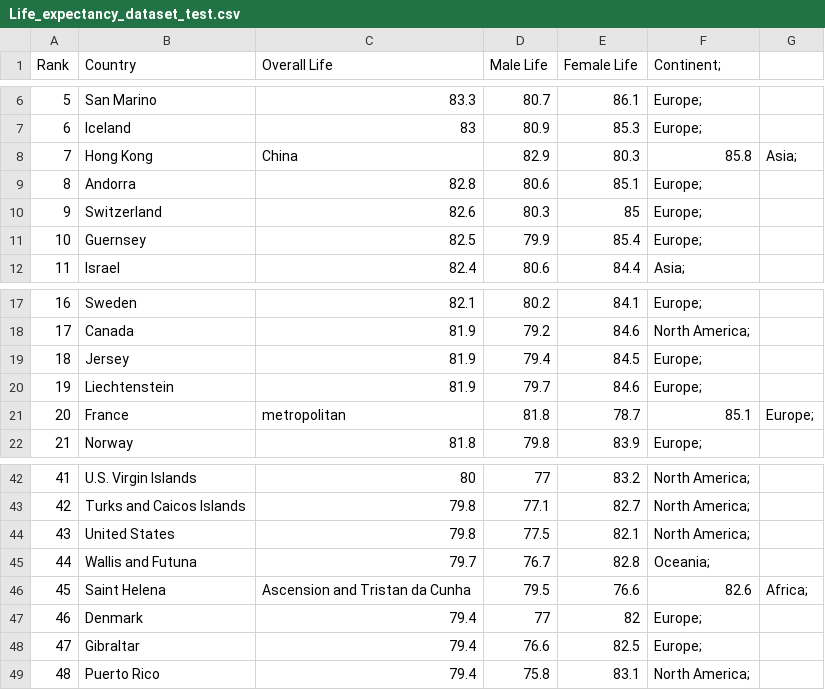
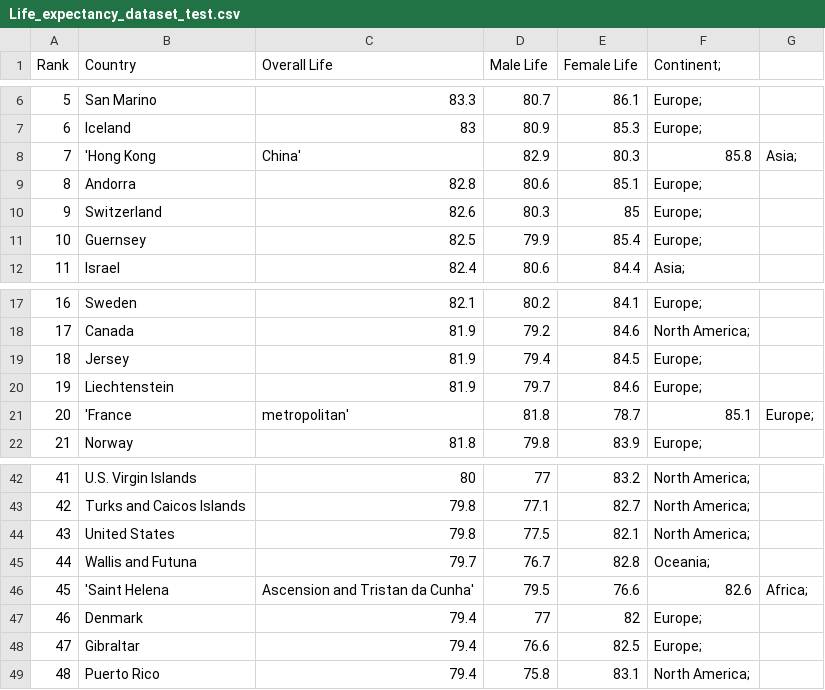
Before and after one commit to aku23004/LEW, a CSV file: Life_expectancy_dataset_test.csv, drawn as a sheet; only a part is shown, gaps mark what is left out.

Commit message:
Add files via upload

```diff
--- a/Life_expectancy_dataset_test.csv
+++ b/Life_expectancy_dataset_test.csv
@@ -7,3 +7,3 @@ Rank,Country,Overall Life,Male Life,Female Life,Continent;
 6,Iceland,83,80.9,85.3,Europe;
-7,Hong Kong, China,82.9,80.3,85.8,Asia;
+7,'Hong Kong, China',82.9,80.3,85.8,Asia;
 8,Andorra,82.8,80.6,85.1,Europe;
@@ -20,3 +20,3 @@ Rank,Country,Overall Life,Male Life,Female Life,Continent;
 19,Liechtenstein,81.9,79.7,84.6,Europe;
-20,France, metropolitan,81.8,78.7,85.1,Europe;
+20,'France, metropolitan',81.8,78.7,85.1,Europe;
 21,Norway,81.8,79.8,83.9,Europe;
@@ -45,3 +45,3 @@ Rank,Country,Overall Life,Male Life,Female Life,Continent;
 44,Wallis and Futuna,79.7,76.7,82.8,Oceania;
-45,Saint Helena, Ascension and Tristan da Cunha,79.5,76.6,82.6,Africa;
+45,'Saint Helena, Ascension and Tristan da Cunha',79.5,76.6,82.6,Africa;
 46,Denmark,79.4,77,82,Europe;
```
